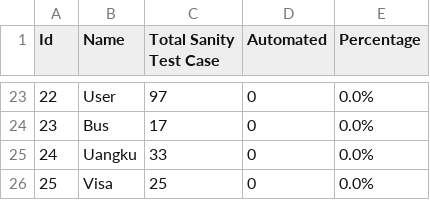
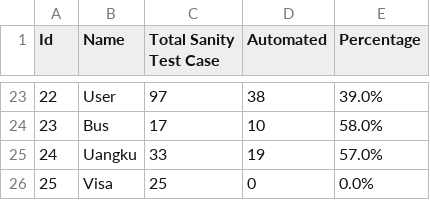
Before and after one commit to harithfan/csv-file, a CSV file: sanity.csv, drawn as a sheet; only a part is shown, gaps mark what is left out; the diff covers the shown part only.

```diff
--- a/sanity.csv
+++ b/sanity.csv
@@ -23,4 +23,4 @@ Id,Name,Total Sanity Test Case,Automated,Percentage
-22,User,97,0,0.0%
-23,Bus,17,0,0.0%
-24,Uangku,33,0,0.0%
+22,User,97,38,39.0%
+23,Bus,17,10,58.0%
+24,Uangku,33,19,57.0%
 25,Visa,25,0,0.0%
```
Also changed, not shown: 32 edited cells elsewhere in this file.
